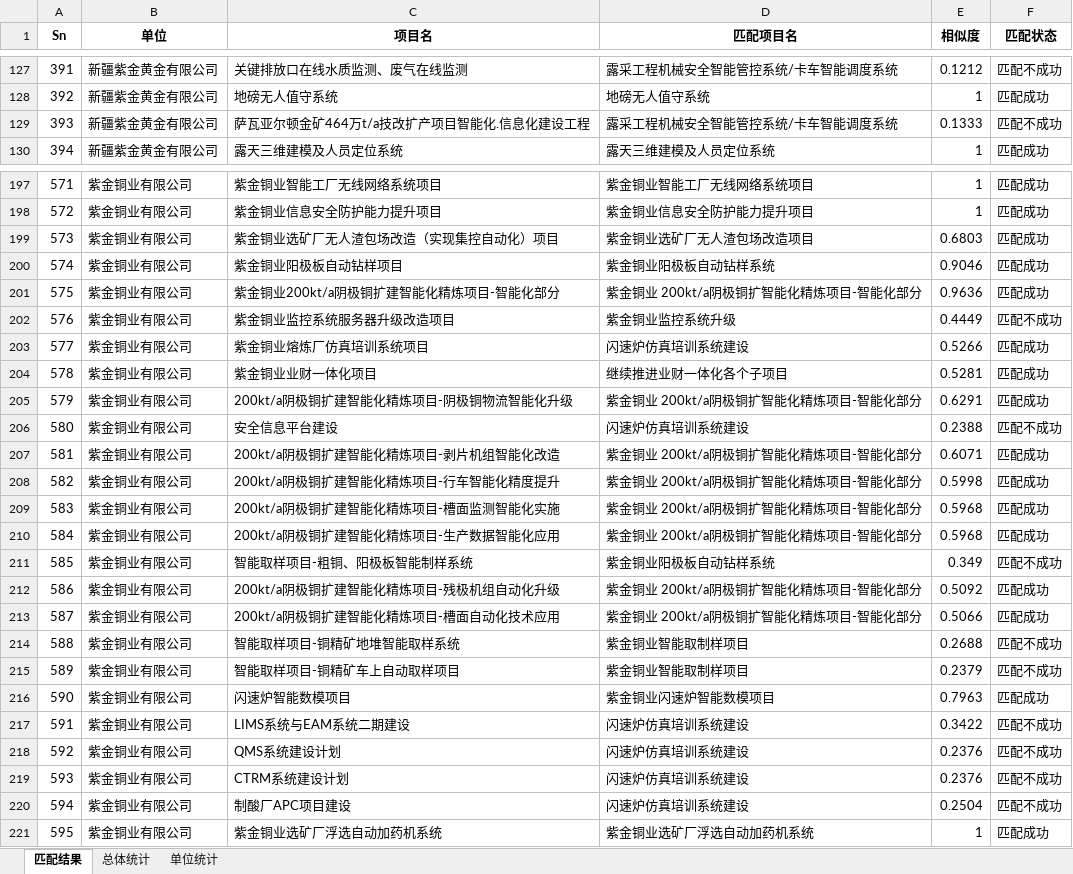
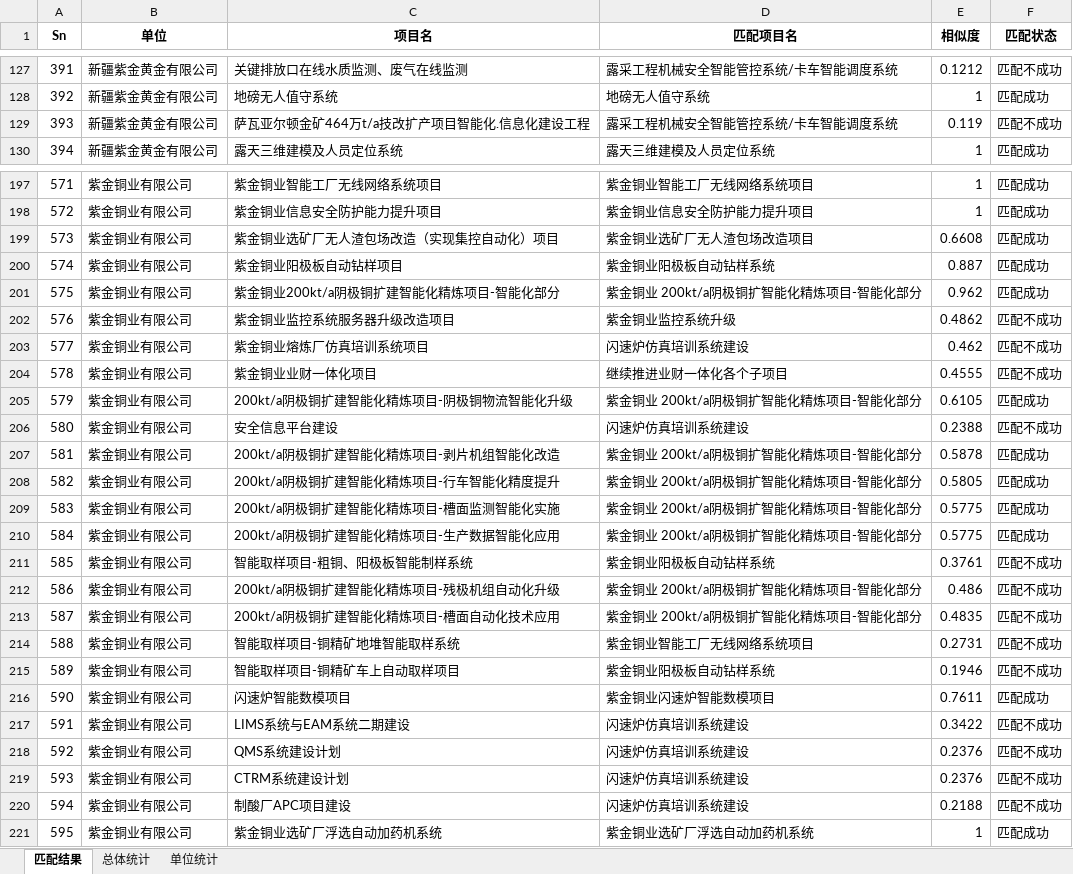
Before and after one commit to myyit/myyit, an Excel workbook: 数据匹配结果.xlsx, sheet 匹配结果, drawn as a sheet; only a part is shown, gaps mark what is left out; values as stored, in another font and other column widths than the file's, no borders; the diff covers the shown part only; the diff names each change by its address in the sheet, - before the commit and + after, or states it on an @@ line.

```diff
--- a/数据匹配结果.xlsx (sheet 匹配结果)
+++ b/数据匹配结果.xlsx (sheet 匹配结果)
-E129 (相似度): 0.1333
+E129 (相似度): 0.119
-E199 (相似度): 0.6803
+E199 (相似度): 0.6608
-E200 (相似度): 0.9046
+E200 (相似度): 0.887
-E201 (相似度): 0.9636
+E201 (相似度): 0.962
-E202 (相似度): 0.4449
+E202 (相似度): 0.4862
-E203 (相似度): 0.5266
+E203 (相似度): 0.462
-F203:F204 (匹配状态): 匹配成功
+F203:F204 (匹配状态): 匹配不成功
-E204 (相似度): 0.5281
+E204 (相似度): 0.4555
-E205 (相似度): 0.6291
+E205 (相似度): 0.6105
-E207 (相似度): 0.6071
+E207 (相似度): 0.5878
-E208 (相似度): 0.5998
+E208 (相似度): 0.5805
-E209:E210 (相似度): 0.5968
+E209:E210 (相似度): 0.5775
-E211 (相似度): 0.349
+E211 (相似度): 0.3761
-E212 (相似度): 0.5092
+E212 (相似度): 0.486
-F212:F213 (匹配状态): 匹配成功
+F212:F213 (匹配状态): 匹配不成功
-E213 (相似度): 0.5066
+E213 (相似度): 0.4835
-D214 (匹配项目名): 紫金铜业智能取制样项目
+D214 (匹配项目名): 紫金铜业智能工厂无线网络系统项目
-E214 (相似度): 0.2688
+E214 (相似度): 0.2731
-D215 (匹配项目名): 紫金铜业智能取制样项目
+D215 (匹配项目名): 紫金铜业阳极板自动钻样系统
-E215 (相似度): 0.2379
+E215 (相似度): 0.1946
-E216 (相似度): 0.7963
+E216 (相似度): 0.7611
-E220 (相似度): 0.2504
+E220 (相似度): 0.2188
```
Also changed, not shown: 82 edited cells elsewhere in this sheet, sheet 总体统计, sheet 单位统计, 2 other files.
